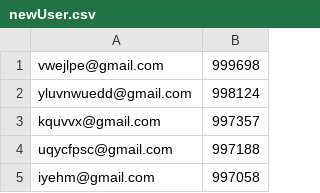
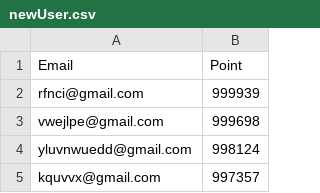
Before and after one commit to NguyenQuyTruong/SE1420-CSD201, a CSV file: Lab1/Lab1/newUser.csv, drawn as a sheet; only a part is shown; the shorter side is filled out with more unchanged rows; the diff names each change by its address in the sheet, - before the commit and + after, or states it on an @@ line.

Commit message:
add file input and output

```diff
--- a/Lab1/Lab1/newUser.csv
+++ b/Lab1/Lab1/newUser.csv
+row 1: Email | Point
+row 2: rfnci@gmail.com | 999939
```
